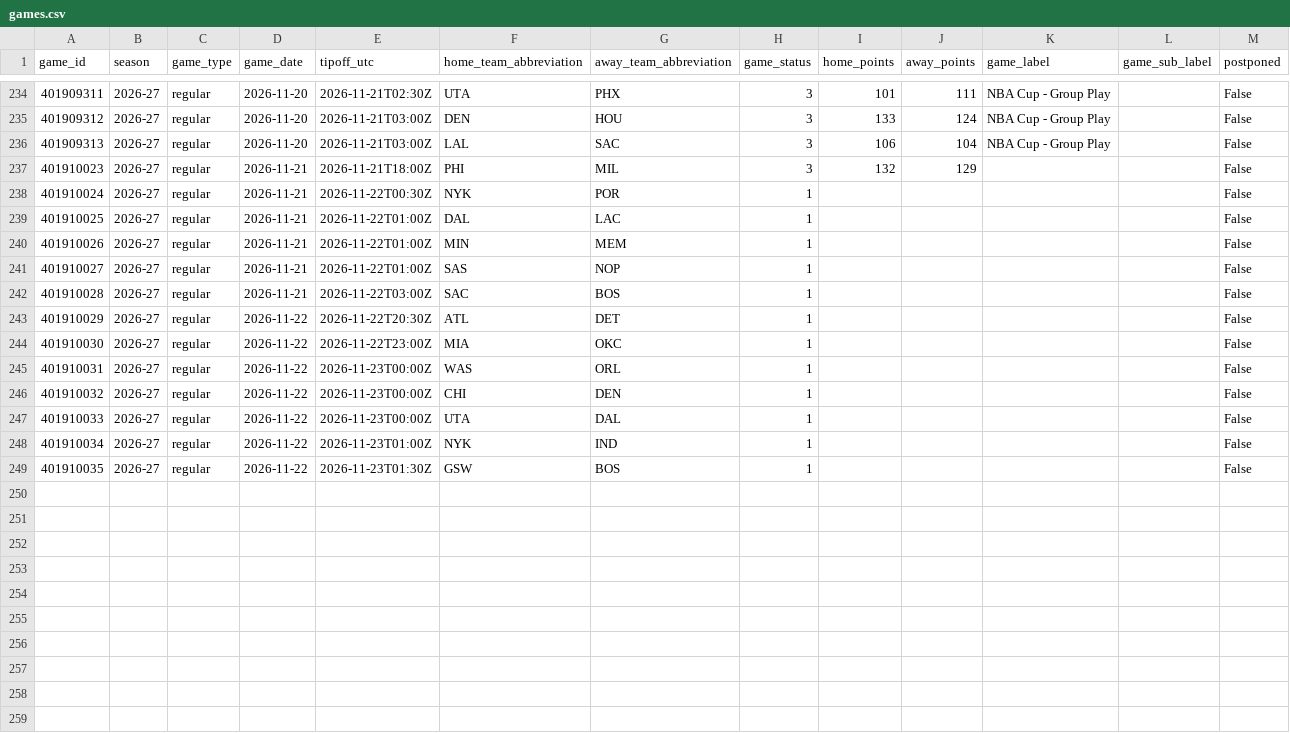
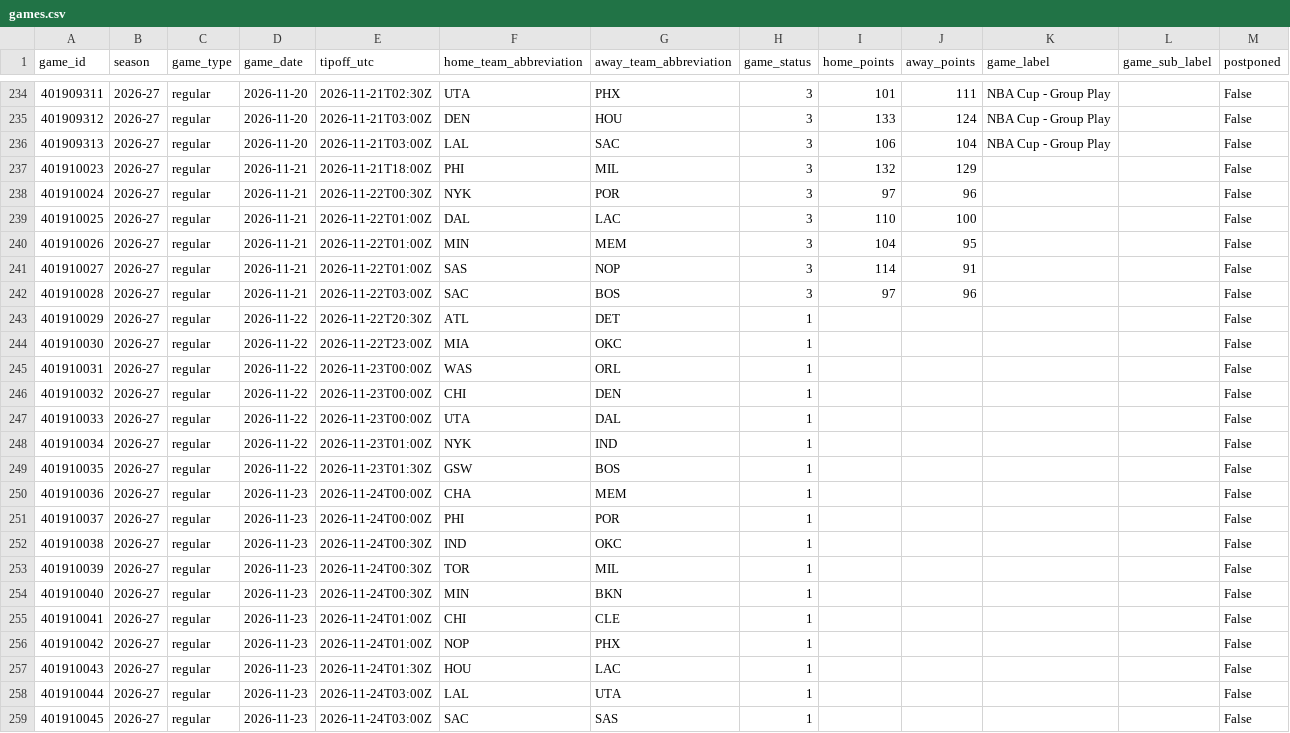
Before and after one commit to vladk-III/NBA, a CSV file: data/games.csv, drawn as a sheet; only a part is shown, gaps mark what is left out.

```diff
--- a/data/games.csv
+++ b/data/games.csv
@@ -237,7 +237,7 @@ game_id,season,game_type,game_date,tipoff_utc,home_team_abbreviation,away_team_a
 401910023,2026-27,regular,2026-11-21,2026-11-21T18:00Z,PHI,MIL,3,132,129,,,False
-401910024,2026-27,regular,2026-11-21,2026-11-22T00:30Z,NYK,POR,1,,,,,False
-401910025,2026-27,regular,2026-11-21,2026-11-22T01:00Z,DAL,LAC,1,,,,,False
-401910026,2026-27,regular,2026-11-21,2026-11-22T01:00Z,MIN,MEM,1,,,,,False
-401910027,2026-27,regular,2026-11-21,2026-11-22T01:00Z,SAS,NOP,1,,,,,False
-401910028,2026-27,regular,2026-11-21,2026-11-22T03:00Z,SAC,BOS,1,,,,,False
+401910024,2026-27,regular,2026-11-21,2026-11-22T00:30Z,NYK,POR,3,97,96,,,False
+401910025,2026-27,regular,2026-11-21,2026-11-22T01:00Z,DAL,LAC,3,110,100,,,False
+401910026,2026-27,regular,2026-11-21,2026-11-22T01:00Z,MIN,MEM,3,104,95,,,False
+401910027,2026-27,regular,2026-11-21,2026-11-22T01:00Z,SAS,NOP,3,114,91,,,False
+401910028,2026-27,regular,2026-11-21,2026-11-22T03:00Z,SAC,BOS,3,97,96,,,False
 401910029,2026-27,regular,2026-11-22,2026-11-22T20:30Z,ATL,DET,1,,,,,False
@@ -249 +249,11 @@ game_id,season,game_type,game_date,tipoff_utc,home_team_abbreviation,away_team_a
 401910035,2026-27,regular,2026-11-22,2026-11-23T01:30Z,GSW,BOS,1,,,,,False
+401910036,2026-27,regular,2026-11-23,2026-11-24T00:00Z,CHA,MEM,1,,,,,False
+401910037,2026-27,regular,2026-11-23,2026-11-24T00:00Z,PHI,POR,1,,,,,False
+401910038,2026-27,regular,2026-11-23,2026-11-24T00:30Z,IND,OKC,1,,,,,False
+401910039,2026-27,regular,2026-11-23,2026-11-24T00:30Z,TOR,MIL,1,,,,,False
+401910040,2026-27,regular,2026-11-23,2026-11-24T00:30Z,MIN,BKN,1,,,,,False
+401910041,2026-27,regular,2026-11-23,2026-11-24T01:00Z,CHI,CLE,1,,,,,False
+401910042,2026-27,regular,2026-11-23,2026-11-24T01:00Z,NOP,PHX,1,,,,,False
+401910043,2026-27,regular,2026-11-23,2026-11-24T01:30Z,HOU,LAC,1,,,,,False
+401910044,2026-27,regular,2026-11-23,2026-11-24T03:00Z,LAL,UTA,1,,,,,False
+401910045,2026-27,regular,2026-11-23,2026-11-24T03:00Z,SAC,SAS,1,,,,,False
```
Also changed, not shown: data/historical_nba_cumulative_stats.csv, data/nba_merged_data.csv, 1 other file.
